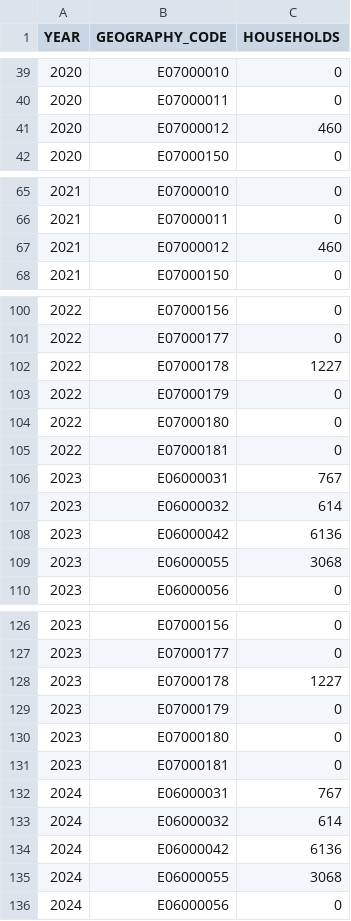
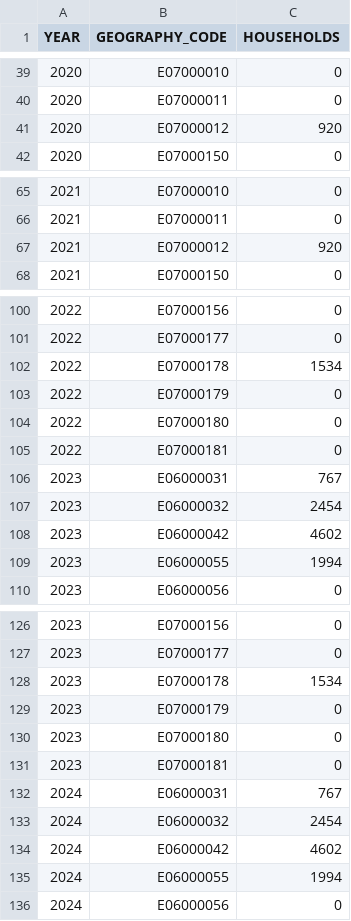
Before and after one commit to nismod/simim, a CSV file: data/scenarios/scenario2-expansion__h.csv, drawn as a sheet; only a part is shown, gaps mark what is left out; the diff covers the shown part only.

```diff
--- a/data/scenarios/scenario2-expansion__h.csv
+++ b/data/scenarios/scenario2-expansion__h.csv
@@ -40,3 +40,3 @@ YEAR,GEOGRAPHY_CODE,HOUSEHOLDS
 2020,E07000011,0
-2020,E07000012,460
+2020,E07000012,920
 2020,E07000150,0
@@ -66,3 +66,3 @@ YEAR,GEOGRAPHY_CODE,HOUSEHOLDS
 2021,E07000011,0
-2021,E07000012,460
+2021,E07000012,920
 2021,E07000150,0
@@ -101,3 +101,3 @@ YEAR,GEOGRAPHY_CODE,HOUSEHOLDS
 2022,E07000177,0
-2022,E07000178,1227
+2022,E07000178,1534
 2022,E07000179,0
@@ -106,5 +106,5 @@ YEAR,GEOGRAPHY_CODE,HOUSEHOLDS
 2023,E06000031,767
-2023,E06000032,614
-2023,E06000042,6136
-2023,E06000055,3068
+2023,E06000032,2454
+2023,E06000042,4602
+2023,E06000055,1994
 2023,E06000056,0
@@ -127,3 +127,3 @@ YEAR,GEOGRAPHY_CODE,HOUSEHOLDS
 2023,E07000177,0
-2023,E07000178,1227
+2023,E07000178,1534
 2023,E07000179,0
@@ -132,5 +132,5 @@ YEAR,GEOGRAPHY_CODE,HOUSEHOLDS
 2024,E06000031,767
-2024,E06000032,614
-2024,E06000042,6136
-2024,E06000055,3068
+2024,E06000032,2454
+2024,E06000042,4602
+2024,E06000055,1994
 2024,E06000056,0
```
Also changed, not shown: 145 edited cells elsewhere in this file, data/scenarios/scenario2-expansion__gjh.csv, data/scenarios/scenario4-expansion23__gjh.csv, 1 other file.
